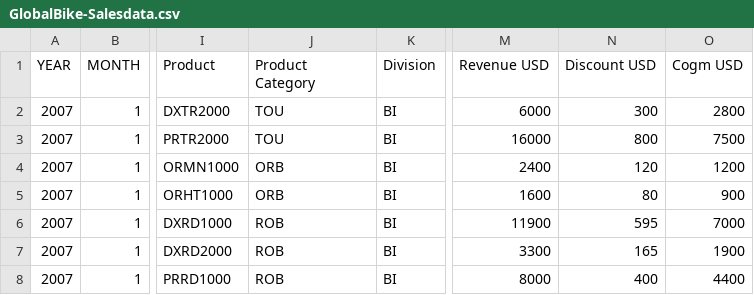
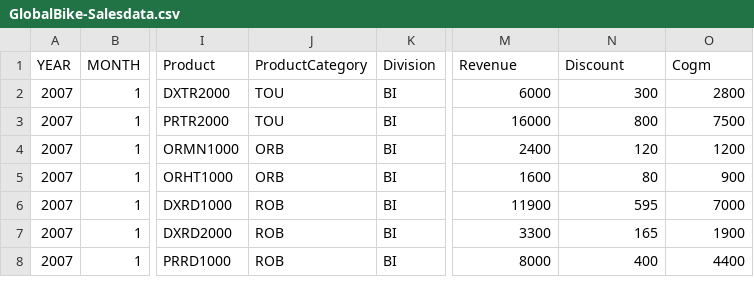
Before and after one commit to csog/r-tutorial, a CSV file: data/GlobalBike-Salesdata.csv, drawn as a sheet; only a part is shown, gaps mark what is left out; the diff names each change by its address in the sheet, - before the commit and + after, or states it on an @@ line.

```diff
--- a/data/GlobalBike-Salesdata.csv
+++ b/data/GlobalBike-Salesdata.csv
-J1: Product Category
+J1: ProductCategory
-M1: Revenue USD
+M1: Revenue
-N1: Discount USD
+N1: Discount
-O1: Cogm USD
+O1: Cogm
```
Also changed, not shown: 3 other files.
